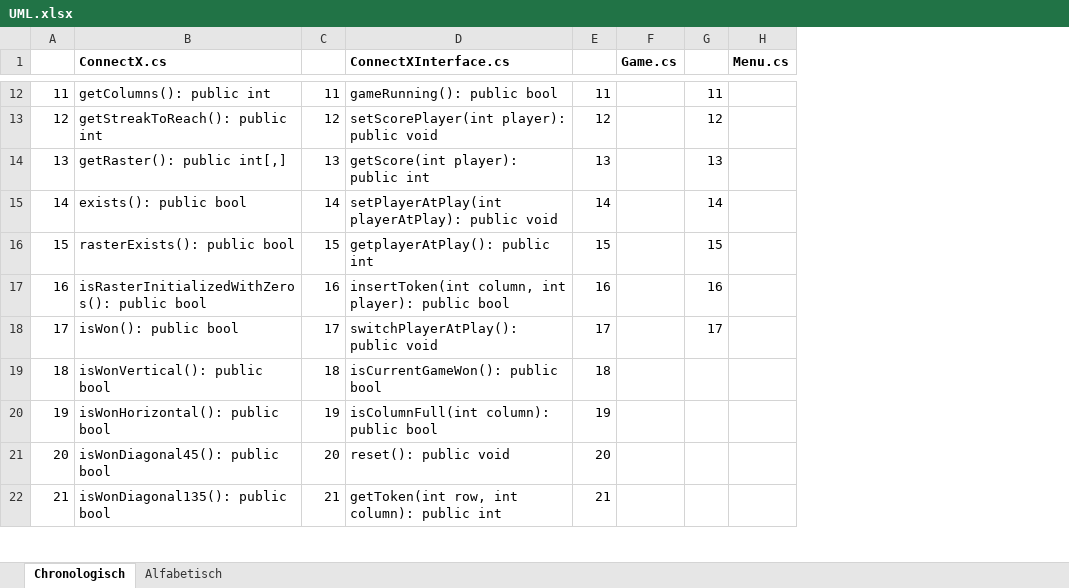
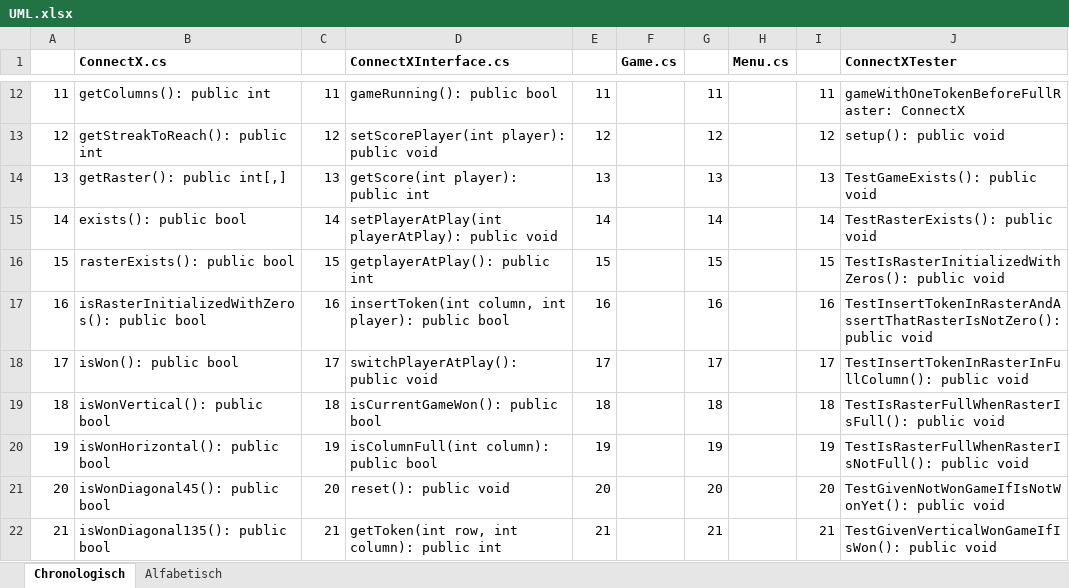
Before and after one commit to JSadones/ConnectX, an Excel workbook: docs/UML.xlsx, sheet Chronologisch, drawn as a sheet; only a part is shown, gaps mark what is left out; values as stored, in another font and other column widths than the file's, no borders; the diff covers the shown part only; the diff names each change by its address in the sheet, - before the commit and + after, or states it on an @@ line.

Commit message:
UML progress

```diff
--- a/docs/UML.xlsx (sheet Chronologisch)
+++ b/docs/UML.xlsx (sheet Chronologisch)
+column I, rows 12-22: 11 | 12 | 13 | 14 | 15 | 16 | 17 | 18 | 19 | 20 | 21
+column J (ConnectXTester), rows 12-22: gameWithOneTokenBeforeFullRaster: ConnectX | setup(): public void | TestGameExists(): public void | TestRasterExists(): public void | TestIsRasterInitializedWithZeros(): public void | TestInsertTokenInRasterAndAssertThatRasterIsNotZero(): public void | TestInsertTokenInRasterInFullColumn(): public void | TestIsRasterFullWhenRasterIsFull(): public void | TestIsRasterFullWhenRasterIsNotFull(): public void | TestGivenNotWonGameIfIsNotWonYet(): public void | TestGivenVerticalWonGameIfIsWon(): public void
-G19: (empty)
+G19: 18
-G20: (empty)
+G20: 19
-G21: (empty)
+G21: 20
-G22: (empty)
+G22: 21
```
Also changed, not shown: 9 edited cells elsewhere in this sheet, sheet Alfabetisch.
